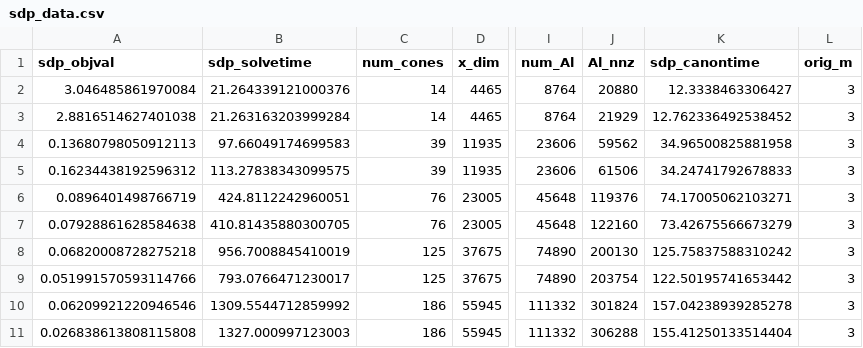
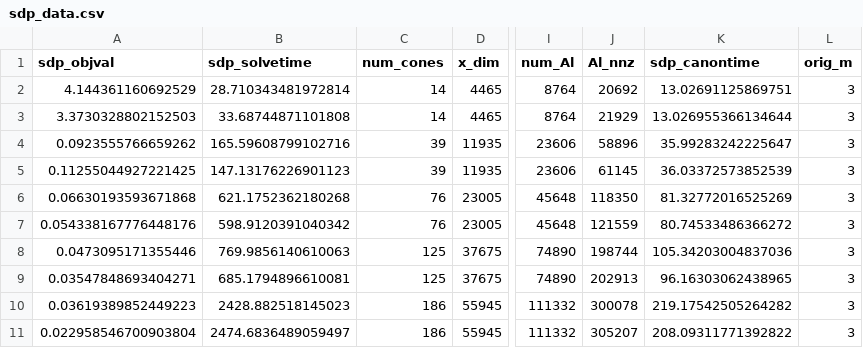
Before and after one commit to stellatogrp/algorithm_verification, a CSV file: paper_experiments/NUM/data/sdp_data.csv, drawn as a sheet; only a part is shown, gaps mark what is left out; the diff names each change by its address in the sheet, - before the commit and + after, or states it on an @@ line.

Commit message:
added UQP experiment, data, and block conv resid

```diff
--- a/paper_experiments/NUM/data/sdp_data.csv
+++ b/paper_experiments/NUM/data/sdp_data.csv
-A2 (sdp_objval): 3.046485861970084
+A2 (sdp_objval): 4.144361160692529
-B2 (sdp_solvetime): 21.264339121000376
+B2 (sdp_solvetime): 28.710343481972814
-J2 (Al_nnz): 20880
+J2 (Al_nnz): 20692
-K2 (sdp_canontime): 12.3338463306427
+K2 (sdp_canontime): 13.02691125869751
-A3 (sdp_objval): 2.8816514627401038
+A3 (sdp_objval): 3.3730328802152503
-B3 (sdp_solvetime): 21.263163203999284
+B3 (sdp_solvetime): 33.68744871101808
-K3 (sdp_canontime): 12.762336492538452
+K3 (sdp_canontime): 13.026955366134644
-A4 (sdp_objval): 0.13680798050912113
+A4 (sdp_objval): 0.0923555766659262
-B4 (sdp_solvetime): 97.66049174699583
+B4 (sdp_solvetime): 165.59608799102716
-J4 (Al_nnz): 59562
+J4 (Al_nnz): 58896
-K4 (sdp_canontime): 34.96500825881958
+K4 (sdp_canontime): 35.99283242225647
-A5 (sdp_objval): 0.16234438192596312
+A5 (sdp_objval): 0.11255044927221425
-B5 (sdp_solvetime): 113.27838343099575
+B5 (sdp_solvetime): 147.13176226901123
-J5 (Al_nnz): 61506
+J5 (Al_nnz): 61145
-K5 (sdp_canontime): 34.24741792678833
+K5 (sdp_canontime): 36.03372573852539
-A6 (sdp_objval): 0.0896401498766719
+A6 (sdp_objval): 0.06630193593671868
-B6 (sdp_solvetime): 424.8112242960051
+B6 (sdp_solvetime): 621.1752362180268
-J6 (Al_nnz): 119376
+J6 (Al_nnz): 118350
-K6 (sdp_canontime): 74.17005062103271
+K6 (sdp_canontime): 81.32772016525269
-A7 (sdp_objval): 0.07928861628584638
+A7 (sdp_objval): 0.054338167776448176
-B7 (sdp_solvetime): 410.81435880300705
+B7 (sdp_solvetime): 598.9120391040342
-J7 (Al_nnz): 122160
+J7 (Al_nnz): 121559
-K7 (sdp_canontime): 73.42675566673279
+K7 (sdp_canontime): 80.74533486366272
-A8 (sdp_objval): 0.06820008728275218
+A8 (sdp_objval): 0.0473095171355446
-B8 (sdp_solvetime): 956.7008845410019
+B8 (sdp_solvetime): 769.9856140610063
-J8 (Al_nnz): 200130
+J8 (Al_nnz): 198744
-K8 (sdp_canontime): 125.75837588310242
+K8 (sdp_canontime): 105.34203004837036
-A9 (sdp_objval): 0.051991570593114766
+A9 (sdp_objval): 0.03547848693404271
-B9 (sdp_solvetime): 793.0766471230017
+B9 (sdp_solvetime): 685.1794896610081
-J9 (Al_nnz): 203754
+J9 (Al_nnz): 202913
-K9 (sdp_canontime): 122.50195741653442
+K9 (sdp_canontime): 96.16303062438965
-A10 (sdp_objval): 0.06209921220946546
+A10 (sdp_objval): 0.03619389852449223
-B10 (sdp_solvetime): 1309.5544712859992
+B10 (sdp_solvetime): 2428.882518145023
-J10 (Al_nnz): 301824
+J10 (Al_nnz): 300078
-K10 (sdp_canontime): 157.04238939285278
+K10 (sdp_canontime): 219.17542505264282
-A11 (sdp_objval): 0.026838613808115808
+A11 (sdp_objval): 0.022958546700903804
-B11 (sdp_solvetime): 1327.000997123003
+B11 (sdp_solvetime): 2474.6836489059497
-J11 (Al_nnz): 306288
+J11 (Al_nnz): 305207
-K11 (sdp_canontime): 155.41250133514404
+K11 (sdp_canontime): 208.09311771392822
```
Also changed, not shown: paper_experiments/NUM/data/101023_144915scs_K1_4.csv, 43 other files.
